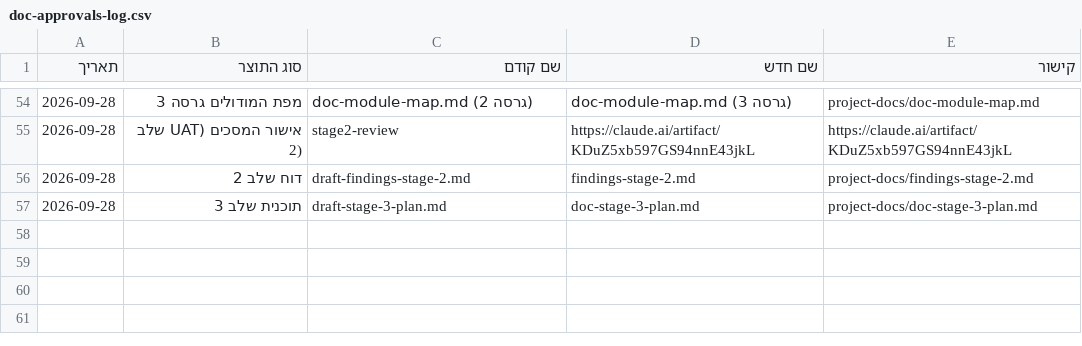
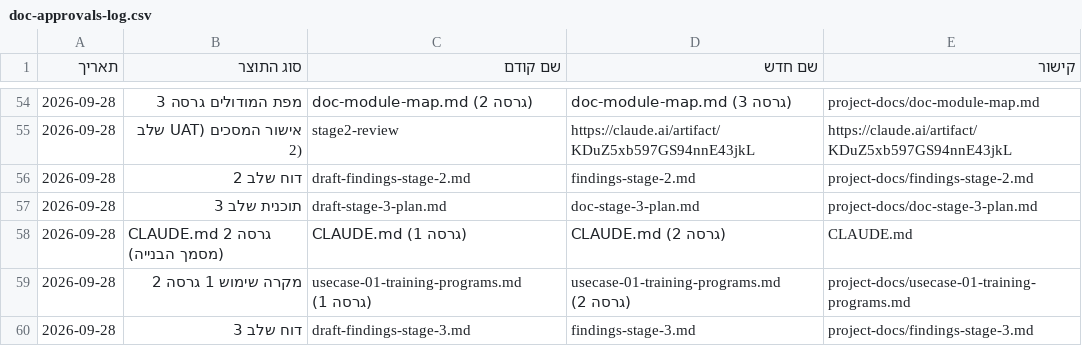
Before and after one commit to Sharpop30/fitness-app, a CSV file: project-docs/doc-approvals-log.csv, drawn as a sheet; only a part is shown, gaps mark what is left out; the diff names each change by its address in the sheet, - before the commit and + after, or states it on an @@ line.

```diff
--- a/project-docs/doc-approvals-log.csv
+++ b/project-docs/doc-approvals-log.csv
+row 58: 2026-09-28 | CLAUDE.md גרסה 2 (מסמך הבנייה) | CLAUDE.md (גרסה 1) | CLAUDE.md (גרסה 2) | CLAUDE.md
+row 59: 2026-09-28 | מקרה שימוש 1 גרסה 2 | usecase-01-training-programs.md (גרסה 1) | usecase-01-training-programs.md (גרסה 2) | project-docs/usecase-01-training-programs.md
+row 60: 2026-09-28 | דוח שלב 3 | draft-findings-stage-3.md | findings-stage-3.md | project-docs/findings-stage-3.md
```
Also changed, not shown: automation-infra/prd-machine-run-log.csv, 7 other files.
